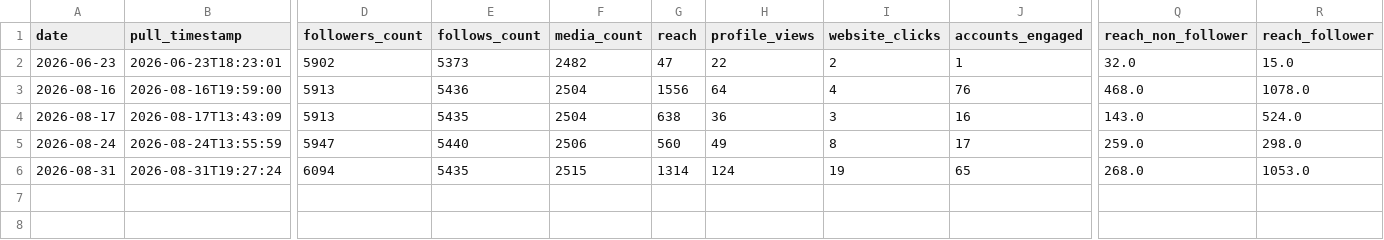
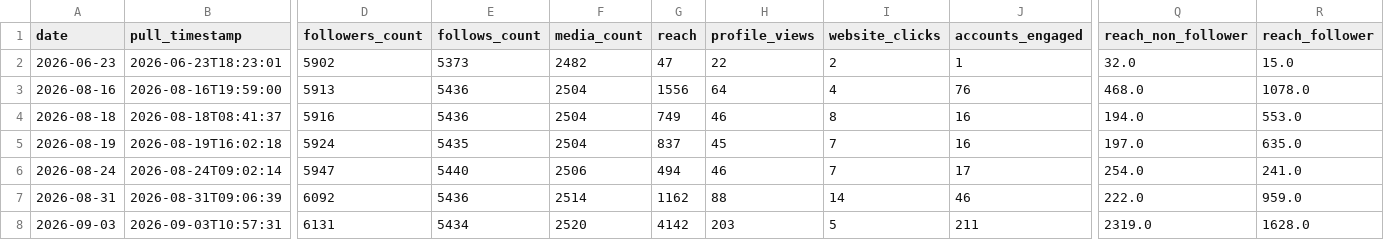
Before and after one commit to Claudiae09/init-instagram-pipeline, a CSV file: csv/account_insights.csv, drawn as a sheet; only a part is shown, gaps mark what is left out; removed rows and columns are numbered as before the commit, all else as after; rows hold the shown columns only; the diff covers the shown part only; the diff names each change by its address in the sheet, - before the commit and + after, or states it on an @@ line.

```diff
--- a/csv/account_insights.csv
+++ b/csv/account_insights.csv
-row 4: 2026-08-17 | 2026-08-17T13:43:09 | 5913 | 5435 | 2504 | 638 | 36 | 3 | 16 | 143.0 | 524.0
+row 4: 2026-08-18 | 2026-08-18T08:41:37 | 5916 | 5436 | 2504 | 749 | 46 | 8 | 16 | 194.0 | 553.0
+row 5: 2026-08-19 | 2026-08-19T16:02:18 | 5924 | 5435 | 2504 | 837 | 45 | 7 | 16 | 197.0 | 635.0
-B6 (pull_timestamp): 2026-08-24T13:55:59
+B6 (pull_timestamp): 2026-08-24T09:02:14
-G6 (reach): 560
+G6 (reach): 494
-H6 (profile_views): 49
+H6 (profile_views): 46
-I6 (website_clicks): 8
+I6 (website_clicks): 7
-Q6 (reach_non_follower): 259.0
+Q6 (reach_non_follower): 254.0
-R6 (reach_follower): 298.0
+R6 (reach_follower): 241.0
-B7 (pull_timestamp): 2026-08-31T19:27:24
+B7 (pull_timestamp): 2026-08-31T09:06:39
-D7 (followers_count): 6094
+D7 (followers_count): 6092
-E7 (follows_count): 5435
+E7 (follows_count): 5436
-F7 (media_count): 2515
+F7 (media_count): 2514
-G7 (reach): 1314
+G7 (reach): 1162
-H7 (profile_views): 124
+H7 (profile_views): 88
-I7 (website_clicks): 19
+I7 (website_clicks): 14
-J7 (accounts_engaged): 65
+J7 (accounts_engaged): 46
-Q7 (reach_non_follower): 268.0
+Q7 (reach_non_follower): 222.0
-R7 (reach_follower): 1053.0
+R7 (reach_follower): 959.0
+row 8: 2026-09-03 | 2026-09-03T10:57:31 | 6131 | 5434 | 2520 | 4142 | 203 | 5 | 211 | 2319.0 | 1628.0
```
Also changed, not shown: 4 edited cells elsewhere in this file, csv/instagram_export.csv, csv/stories.csv, 6 other files.
